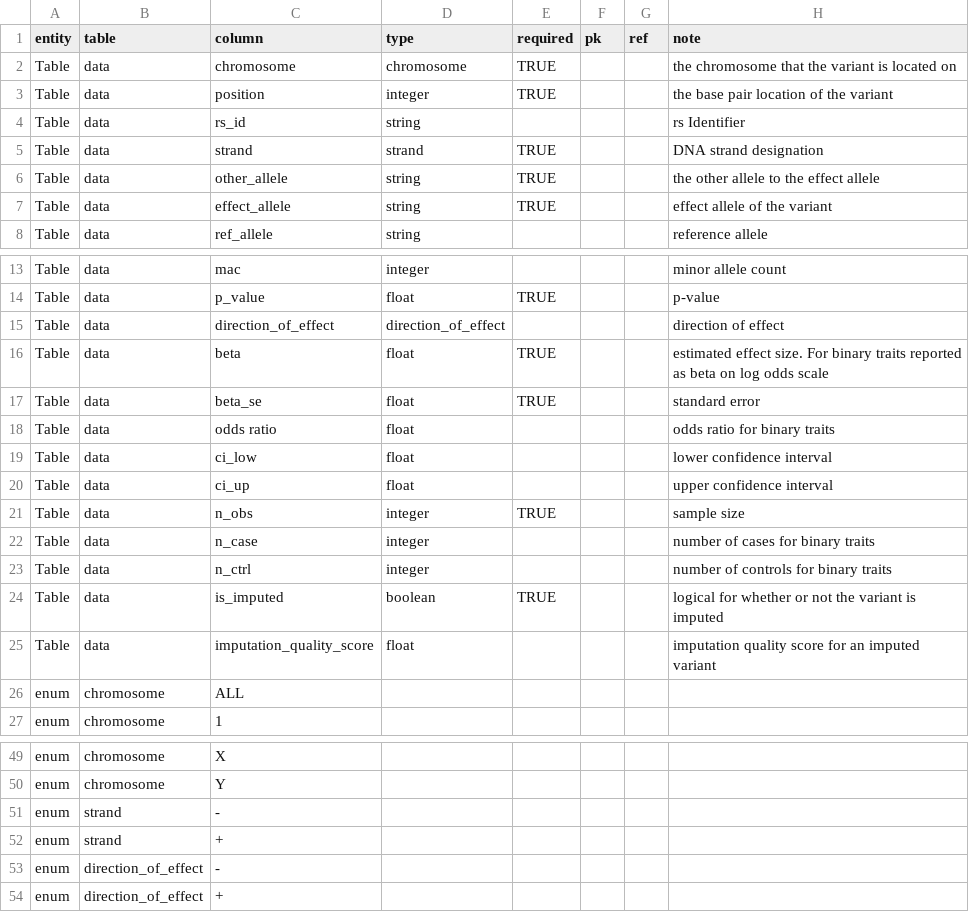
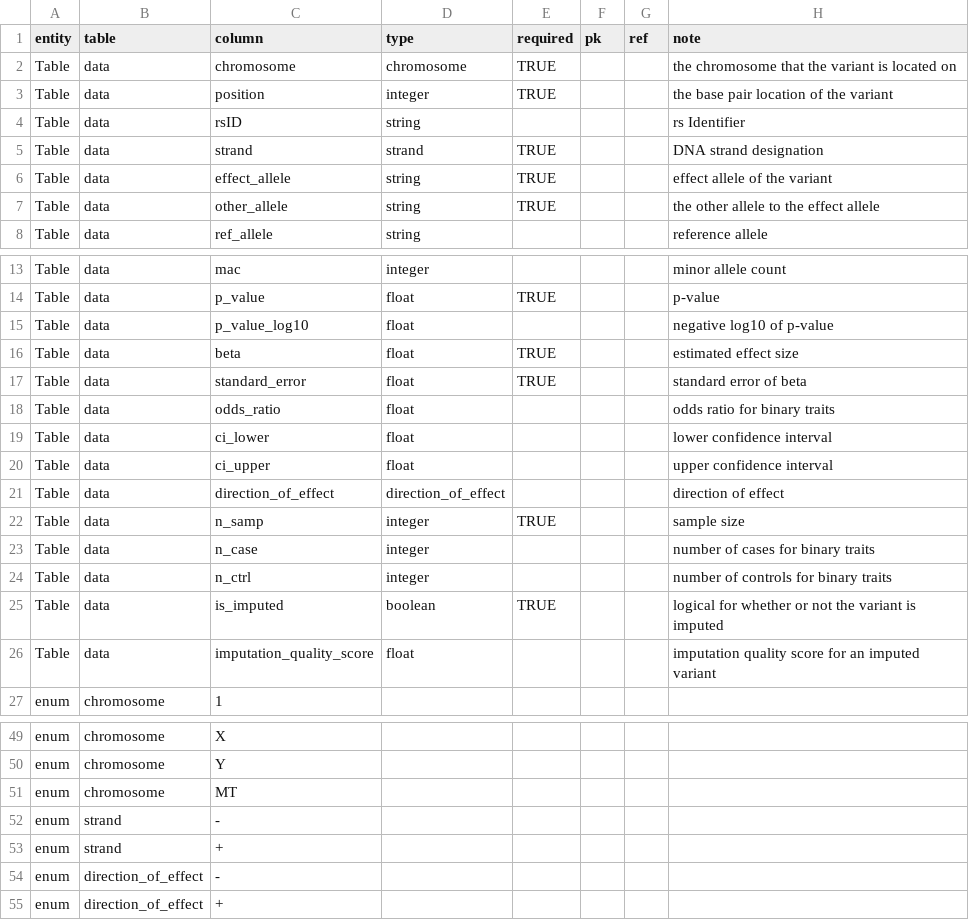
Before and after one commit to UW-GAC/primed_data_models, a TSV file: PRIMED_GSR_data_dictionary.tsv, drawn as a sheet; only a part is shown, gaps mark what is left out.

```diff
--- a/PRIMED_GSR_data_dictionary.tsv
+++ b/PRIMED_GSR_data_dictionary.tsv
@@ -3,6 +3,6 @@ Table	data	chromosome	chromosome	TRUE			the chromosome that the variant is locat
 Table	data	position	integer	TRUE			the base pair location of the variant
-Table	data	rs_id	string				rs Identifier
+Table	data	rsID	string				rs Identifier
 Table	data	strand	strand	TRUE			DNA strand designation
+Table	data	effect_allele	string	TRUE			effect allele of the variant
 Table	data	other_allele	string	TRUE			the other allele to the effect allele
-Table	data	effect_allele	string	TRUE			effect allele of the variant
 Table	data	ref_allele	string				reference allele
@@ -14,9 +14,10 @@ Table	data	mac	integer				minor allele count
 Table	data	p_value	float	TRUE			p-value
+Table	data	p_value_log10	float				negative log10 of p-value
+Table	data	beta	float	TRUE			estimated effect size
+Table	data	standard_error	float	TRUE			standard error of beta
+Table	data	odds_ratio	float				odds ratio for binary traits
+Table	data	ci_lower	float				lower confidence interval
+Table	data	ci_upper	float				upper confidence interval
 Table	data	direction_of_effect	direction_of_effect				direction of effect
-Table	data	beta	float	TRUE			estimated effect size. For binary traits reported as beta on log odds scale
-Table	data	beta_se	float	TRUE			standard error
-Table	data	odds ratio	float				odds ratio for binary traits
-Table	data	ci_low	float				lower confidence interval
-Table	data	ci_up	float				upper confidence interval
-Table	data	n_obs	integer	TRUE			sample size
+Table	data	n_samp	integer	TRUE			sample size
 Table	data	n_case	integer				number of cases for binary traits
@@ -25,3 +26,2 @@ Table	data	is_imputed	boolean	TRUE			logical for whether or not the variant is i
 Table	data	imputation_quality_score	float				imputation quality score for an imputed variant
-enum	chromosome	ALL					
 enum	chromosome	1					
@@ -50,2 +50,3 @@ enum	chromosome	X
 enum	chromosome	Y					
+enum	chromosome	MT					
 enum	strand	-					
```
Also changed, not shown: 7 other files.
